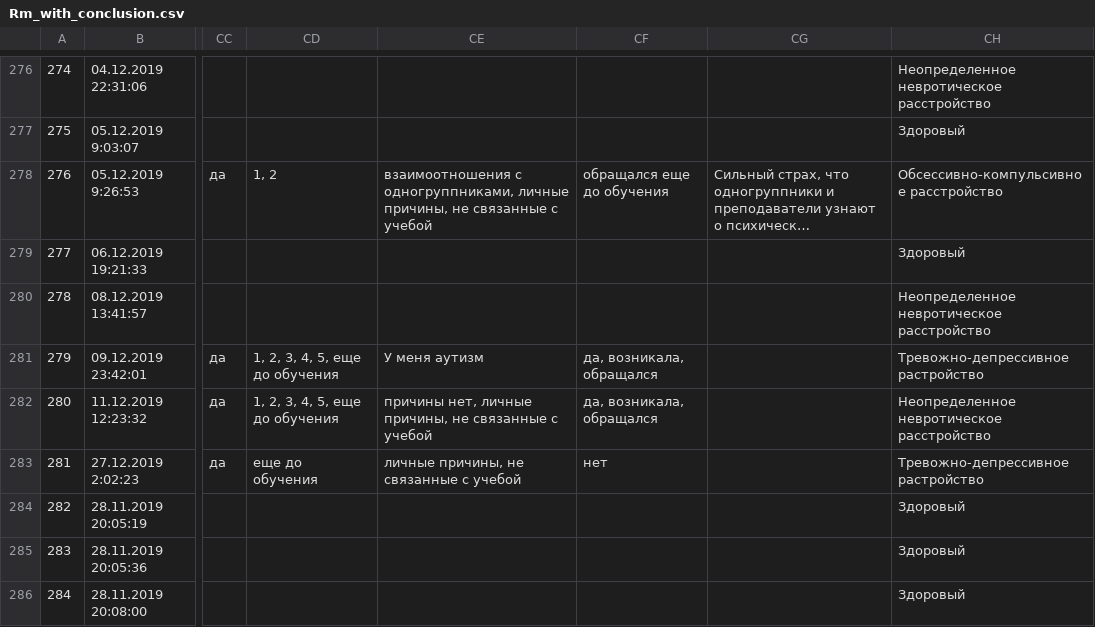
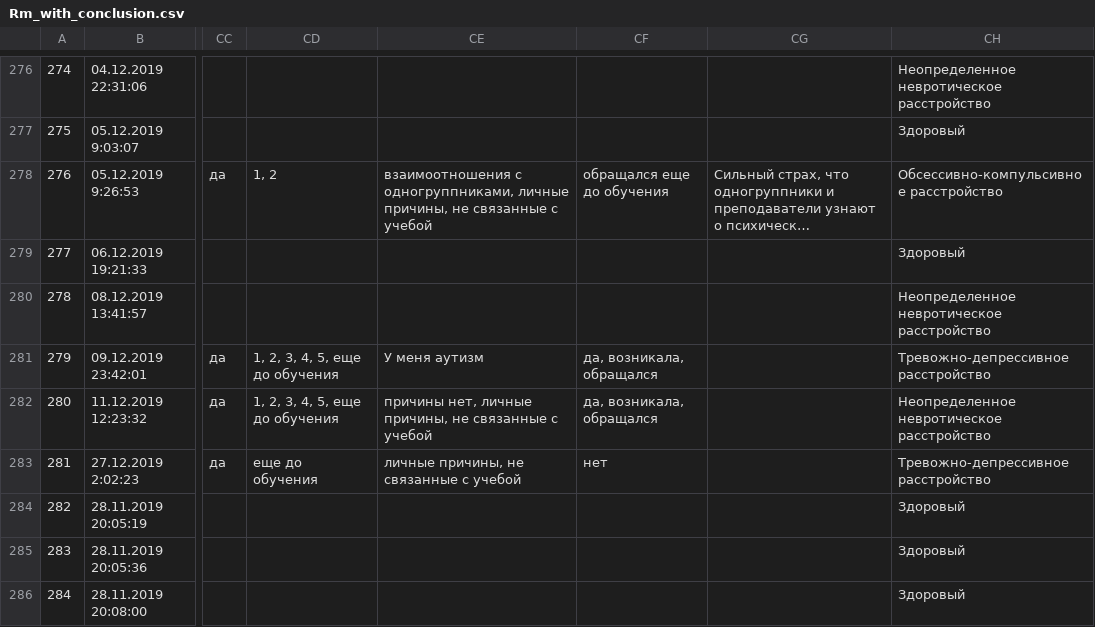
Before and after one commit to matyushkin/neuroses, a CSV file: Rm_with_conclusion.csv, drawn as a sheet; only a part is shown, gaps mark what is left out; long unchanged cells end in …; the diff covers the shown part only; the diff names each change by its address in the sheet, - before the commit and + after, or states it on an @@ line.

```diff
--- a/Rm_with_conclusion.csv
+++ b/Rm_with_conclusion.csv
-CH281: Тревожно-депрессивное растройство
+CH281: Тревожно-депрессивное расстройство
-CH283: Тревожно-депрессивное растройство
+CH283: Тревожно-депрессивное расстройство
```
Also changed, not shown: 19 edited cells elsewhere in this file, Cjk.csv, 3 other files.
